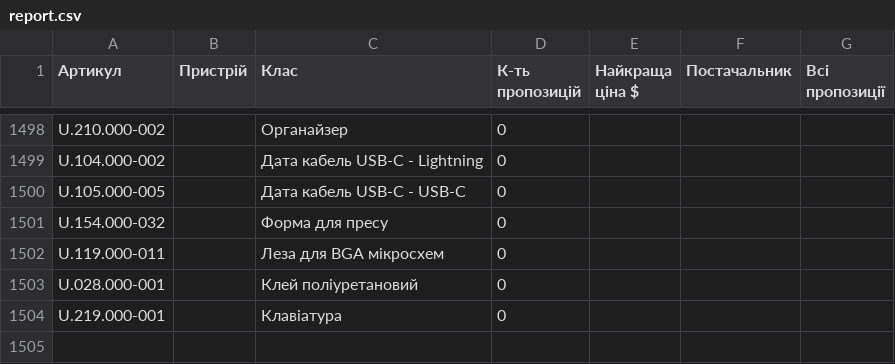
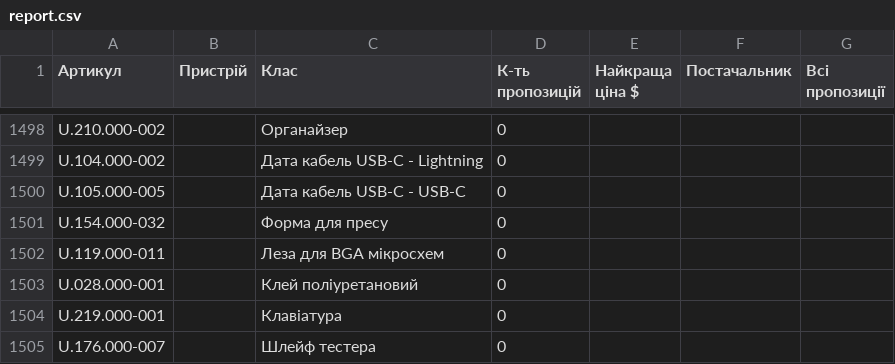
Before and after one commit to izbashroman/partmatch, a CSV file: docs/report.csv, drawn as a sheet; only a part is shown, gaps mark what is left out; the diff names each change by its address in the sheet, - before the commit and + after, or states it on an @@ line.

```diff
--- a/docs/report.csv
+++ b/docs/report.csv
+row 1505: U.176.000-007 |  | Шлейф тестера | 0
```
Also changed, not shown: docs/unmatched_supplier_offers.csv.
